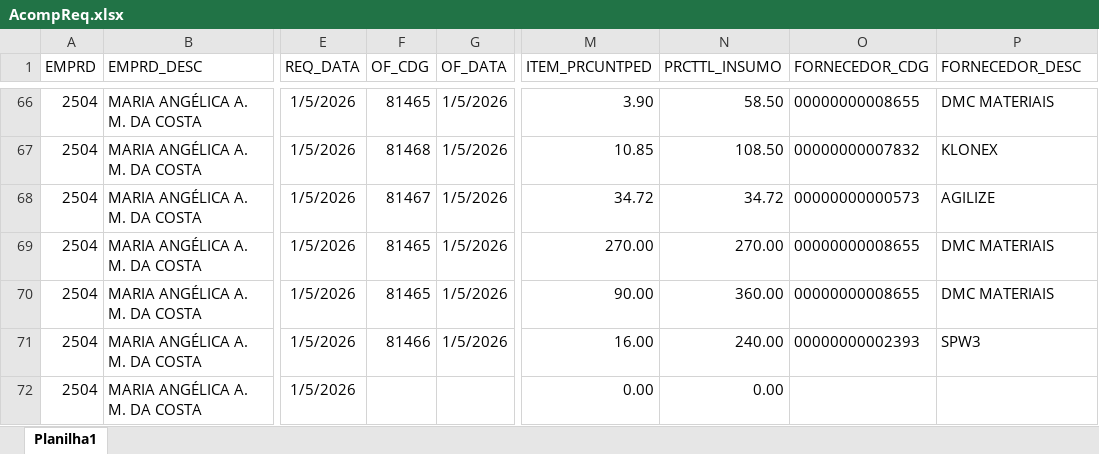
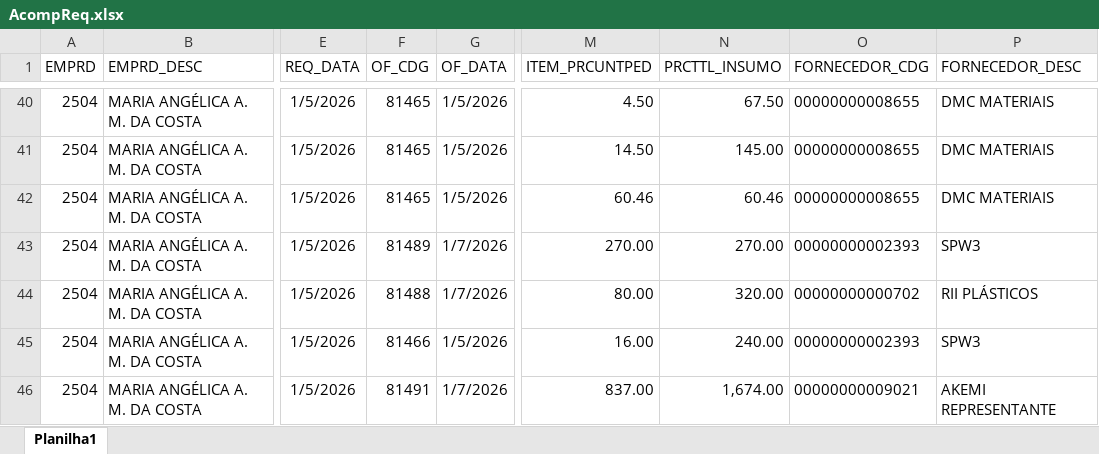
Before and after one commit to Mgiglio98/acompanhamento-requisicoes, an Excel workbook: AcompReq.xlsx, sheet Planilha1, drawn as a sheet; only a part is shown, gaps mark what is left out; values as stored, in another font and other column widths than the file's, no borders; addresses are those after the commit; the diff covers the shown part only; the diff names each change by its address in the sheet, - before the commit and + after, or states it on an @@ line.

```diff
--- a/AcompReq.xlsx (sheet Planilha1)
+++ b/AcompReq.xlsx (sheet Planilha1)
-M40 (ITEM_PRCUNTPED): 3.90
+M40 (ITEM_PRCUNTPED): 4.50
-N40 (PRCTTL_INSUMO): 58.50
+N40 (PRCTTL_INSUMO): 67.50
-F41 (OF_CDG): 81468
+F41 (OF_CDG): 81465
-M41 (ITEM_PRCUNTPED): 10.85
+M41 (ITEM_PRCUNTPED): 14.50
-N41 (PRCTTL_INSUMO): 108.50
+N41 (PRCTTL_INSUMO): 145.00
-O41 (FORNECEDOR_CDG): 00000000007832
+O41 (FORNECEDOR_CDG): 00000000008655
-P41 (FORNECEDOR_DESC): KLONEX
+P41 (FORNECEDOR_DESC): DMC MATERIAIS
-F42 (OF_CDG): 81467
+F42 (OF_CDG): 81465
-M42 (ITEM_PRCUNTPED): 34.72
+M42 (ITEM_PRCUNTPED): 60.46
-N42 (PRCTTL_INSUMO): 34.72
+N42 (PRCTTL_INSUMO): 60.46
-O42 (FORNECEDOR_CDG): 00000000000573
+O42 (FORNECEDOR_CDG): 00000000008655
-P42 (FORNECEDOR_DESC): AGILIZE
+P42 (FORNECEDOR_DESC): DMC MATERIAIS
-F43 (OF_CDG): 81465
+F43 (OF_CDG): 81489
-G43:G44 (OF_DATA): 1/5/2026
+G43:G44 (OF_DATA): 1/7/2026
-O43 (FORNECEDOR_CDG): 00000000008655
+O43 (FORNECEDOR_CDG): 00000000002393
-P43 (FORNECEDOR_DESC): DMC MATERIAIS
+P43 (FORNECEDOR_DESC): SPW3
-F44 (OF_CDG): 81465
+F44 (OF_CDG): 81488
-M44 (ITEM_PRCUNTPED): 90.00
+M44 (ITEM_PRCUNTPED): 80.00
-N44 (PRCTTL_INSUMO): 360.00
+N44 (PRCTTL_INSUMO): 320.00
-O44 (FORNECEDOR_CDG): 00000000008655
+O44 (FORNECEDOR_CDG): 00000000000702
-P44 (FORNECEDOR_DESC): DMC MATERIAIS
+P44 (FORNECEDOR_DESC): RII PLÁSTICOS
-F46 (OF_CDG): (empty)
+F46 (OF_CDG): 81491
-G46 (OF_DATA): (empty)
+G46 (OF_DATA): 1/7/2026
-M46 (ITEM_PRCUNTPED): 0.00
+M46 (ITEM_PRCUNTPED): 837.00
-N46 (PRCTTL_INSUMO): 0.00
+N46 (PRCTTL_INSUMO): 1,674.00
-O46 (FORNECEDOR_CDG): (empty)
+O46 (FORNECEDOR_CDG): 00000000009021
-P46 (FORNECEDOR_DESC): (empty)
+P46 (FORNECEDOR_DESC): AKEMI REPRESENTANTE
```
Also changed, not shown: 49 added rows, 32 removed rows and 78 edited cells elsewhere in this sheet.
